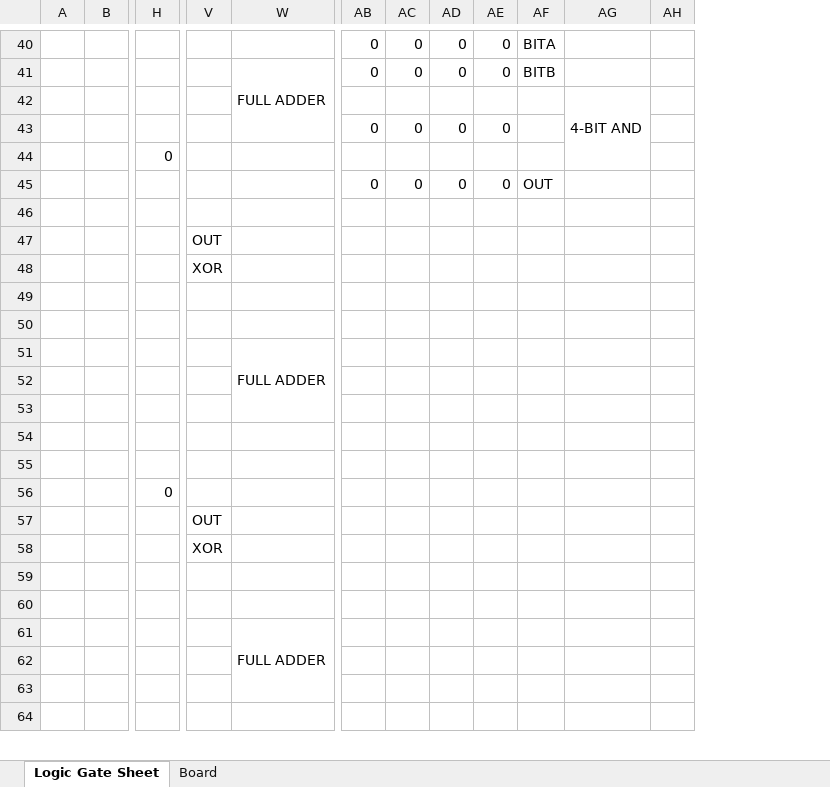
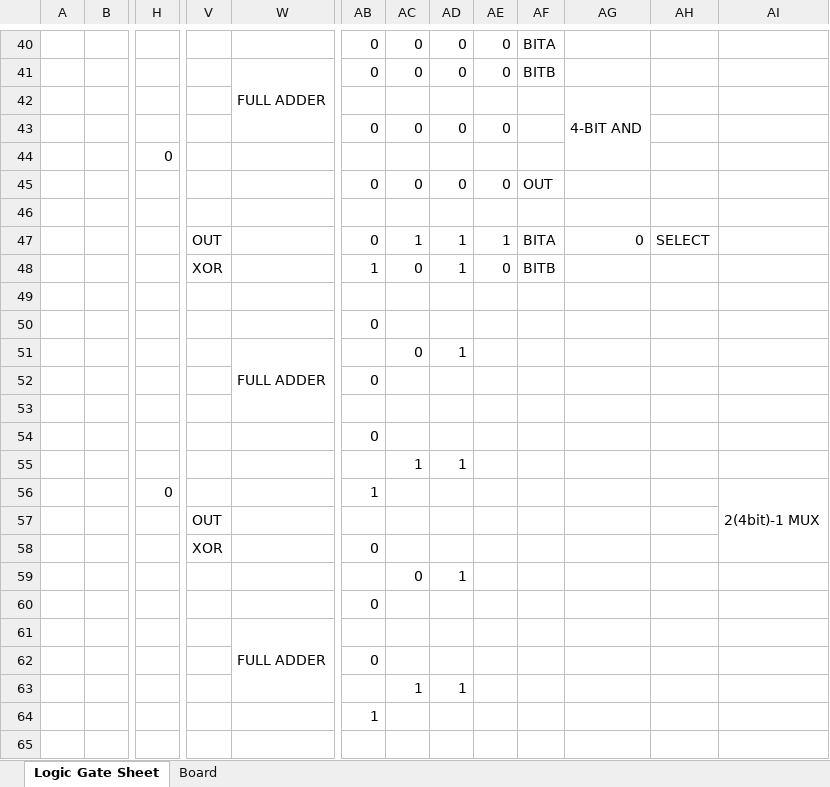
Before and after one commit to Nadelio/ePU, an Excel workbook: CPU in Excel MAIN.xlsx, sheet Logic Gate Sheet, drawn as a sheet; only a part is shown, gaps mark what is left out; values as stored, in another font and other column widths than the file's, no cell formats; conditional formats not drawn; removed rows and columns are numbered as before the commit, all else as after; rows hold the shown columns only; the diff covers the shown part only; the diff names each change by its address in the sheet, - before the commit and + after, or states it on an @@ line.

```diff
--- a/CPU in Excel MAIN.xlsx (sheet Logic Gate Sheet)
+++ b/CPU in Excel MAIN.xlsx (sheet Logic Gate Sheet)
-column AH, empty
+column AH, row 47: SELECT
+column AI, empty
-AB47: (empty)
+AB47: 0
-AC47: (empty)
+AC47: 1
-AD47: (empty)
+AD47: 1
-AE47: (empty)
+AE47: 1
-AF47: (empty)
+AF47: BITA
-AG47: (empty)
+AG47: 0
-row 48:  |  |  | XOR
+row 48:  |  |  | XOR |  | 1 | 0 | 1 | 0 | BITB
-AB50: (empty)
+AB50: 0
-row 51:  |  |  |  | FULL ADDER
+row 51:  |  |  |  | FULL ADDER |  | 0 | 1
-AB52: (empty)
+AB52: 0
-AB54: (empty)
+AB54: 0
+row 55:  |  |  |  |  |  | 1 | 1
+row 56:  |  | 0 |  |  | 1 |  |  |  |  |  |  | 2(4bit)-1 MUX
+row 58:  |  |  | XOR |  | 0
+row 59:  |  |  |  |  |  | 0 | 1
+row 60:  |  |  |  |  | 0
+row 62:  |  |  |  |  | 0
+row 63:  |  |  |  |  |  | 1 | 1
+row 64:  |  |  |  |  | 1
-row 56:  |  | 0
-row 58:  |  |  | XOR
-row 59: (empty)
-row 60: (empty)
-row 62: (empty)
-row 63: (empty)
-row 64: (empty)
```
Also changed, not shown: 53 added rows, 3 removed rows and 21 edited cells elsewhere in this sheet, cell formats, formulas that keep their value.
